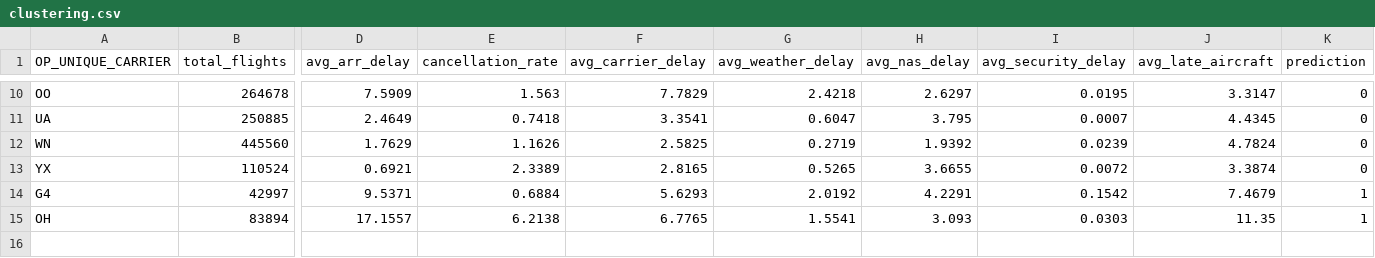
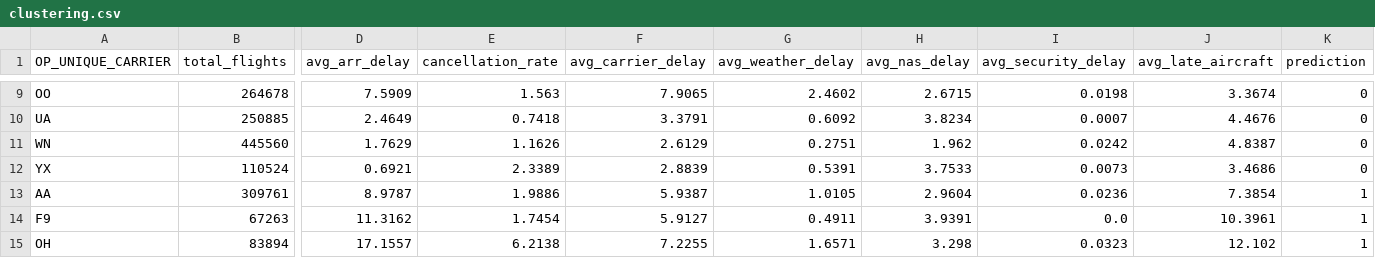
Before and after one commit to AndreaGalluzzi00/sabd_project1, a CSV file: spark/jobs/results/clustering.csv, drawn as a sheet; only a part is shown, gaps mark what is left out; removed rows and columns are numbered as before the commit, all else as after; rows hold the shown columns only; the diff covers the shown part only; the diff names each change by its address in the sheet, - before the commit and + after, or states it on an @@ line.

Commit message:
Update clustering results and scikit-learn to 1.3.2
Change spark/Dockerfile to use scikit-learn==1.3.2 (was 1.4.2). Regenerated clustering job outputs: updated spark/jobs/results/clustering.csv (reordered rows, adjusted delay metrics and cluster predictions) and refreshed plots spark/jobs/results/clustering_elbow.png and clustering_pca.png to reflect the new clustering results.

```diff
--- a/spark/jobs/results/clustering.csv
+++ b/spark/jobs/results/clustering.csv
-F9 (avg_carrier_delay): 7.7829
+F9 (avg_carrier_delay): 7.9065
-G9 (avg_weather_delay): 2.4218
+G9 (avg_weather_delay): 2.4602
-H9 (avg_nas_delay): 2.6297
+H9 (avg_nas_delay): 2.6715
-I9 (avg_security_delay): 0.0195
+I9 (avg_security_delay): 0.0198
-J9 (avg_late_aircraft): 3.3147
+J9 (avg_late_aircraft): 3.3674
-F10 (avg_carrier_delay): 3.3541
+F10 (avg_carrier_delay): 3.3791
-G10 (avg_weather_delay): 0.6047
+G10 (avg_weather_delay): 0.6092
-H10 (avg_nas_delay): 3.795
+H10 (avg_nas_delay): 3.8234
-J10 (avg_late_aircraft): 4.4345
+J10 (avg_late_aircraft): 4.4676
-F11 (avg_carrier_delay): 2.5825
+F11 (avg_carrier_delay): 2.6129
-G11 (avg_weather_delay): 0.2719
+G11 (avg_weather_delay): 0.2751
-H11 (avg_nas_delay): 1.9392
+H11 (avg_nas_delay): 1.962
-I11 (avg_security_delay): 0.0239
+I11 (avg_security_delay): 0.0242
-J11 (avg_late_aircraft): 4.7824
+J11 (avg_late_aircraft): 4.8387
-F12 (avg_carrier_delay): 2.8165
+F12 (avg_carrier_delay): 2.8839
-G12 (avg_weather_delay): 0.5265
+G12 (avg_weather_delay): 0.5391
-H12 (avg_nas_delay): 3.6655
+H12 (avg_nas_delay): 3.7533
-I12 (avg_security_delay): 0.0072
+I12 (avg_security_delay): 0.0073
-J12 (avg_late_aircraft): 3.3874
+J12 (avg_late_aircraft): 3.4686
-row 14: G4 | 42997 | 9.5371 | 0.6884 | 5.6293 | 2.0192 | 4.2291 | 0.1542 | 7.4679 | 1
+row 13: AA | 309761 | 8.9787 | 1.9886 | 5.9387 | 1.0105 | 2.9604 | 0.0236 | 7.3854 | 1
+row 14: F9 | 67263 | 11.3162 | 1.7454 | 5.9127 | 0.4911 | 3.9391 | 0.0 | 10.3961 | 1
-F15 (avg_carrier_delay): 6.7765
+F15 (avg_carrier_delay): 7.2255
-G15 (avg_weather_delay): 1.5541
+G15 (avg_weather_delay): 1.6571
-H15 (avg_nas_delay): 3.093
+H15 (avg_nas_delay): 3.298
-I15 (avg_security_delay): 0.0303
+I15 (avg_security_delay): 0.0323
-J15 (avg_late_aircraft): 11.35
+J15 (avg_late_aircraft): 12.102
```
Also changed, not shown: 1 added row, 2 removed rows and 29 edited cells elsewhere in this file, 3 other files.
